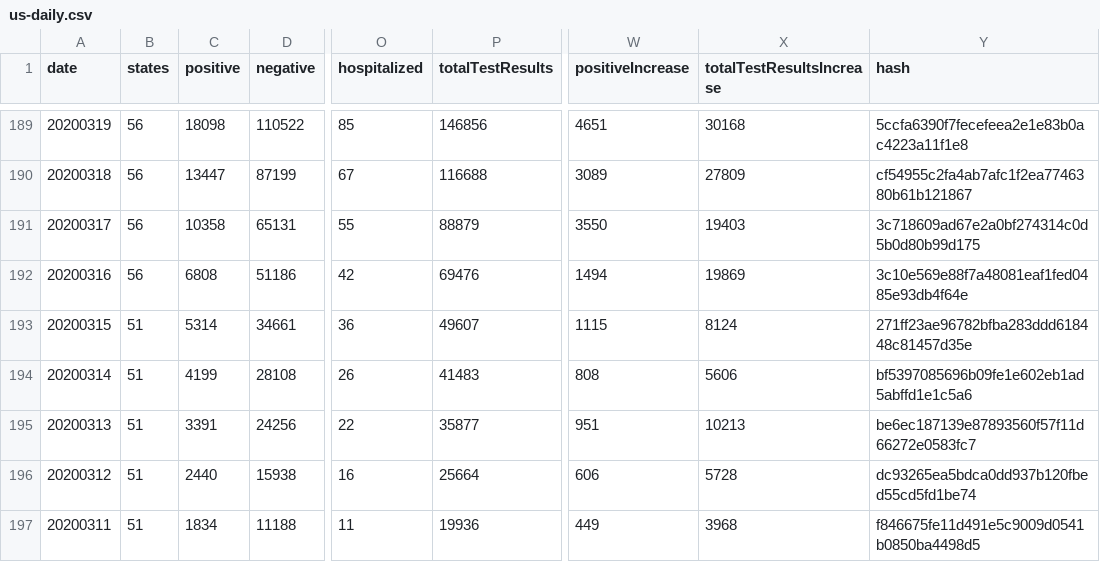
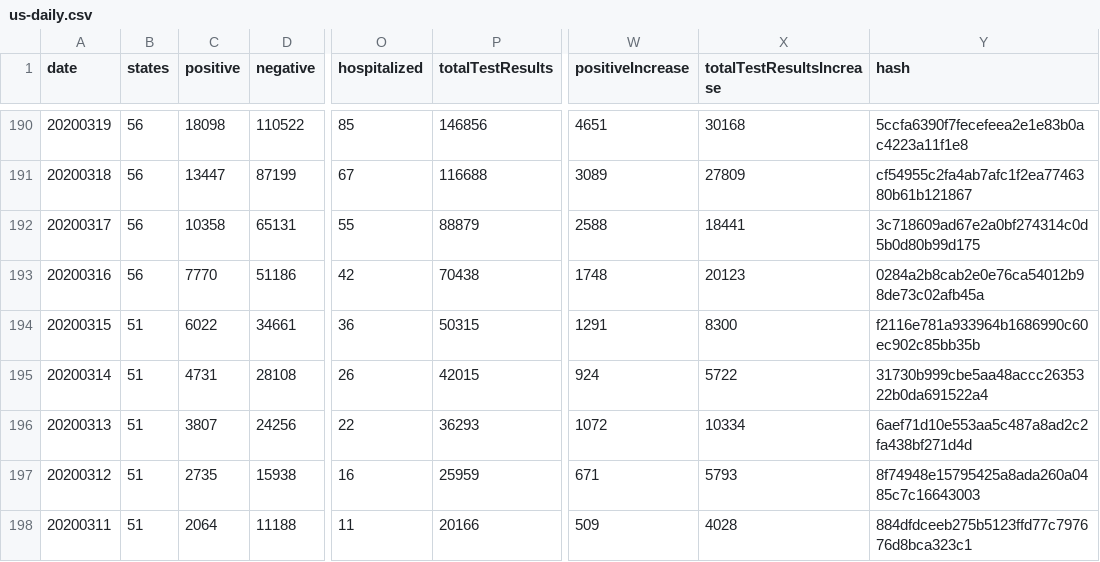
Before and after one commit to danap/ajqvue-covid19-tracking-db, a CSV file: data/us-daily/us-daily.csv, drawn as a sheet; only a part is shown, gaps mark what is left out; addresses are those after the commit; the diff covers the shown part only; the diff names each change by its address in the sheet, - before the commit and + after, or states it on an @@ line.

```diff
--- a/data/us-daily/us-daily.csv
+++ b/data/us-daily/us-daily.csv
-W192 (positiveIncrease): 3550
+W192 (positiveIncrease): 2588
-X192 (totalTestResultsIncrease): 19403
+X192 (totalTestResultsIncrease): 18441
-C193 (positive): 6808
+C193 (positive): 7770
-P193 (totalTestResults): 69476
+P193 (totalTestResults): 70438
-W193 (positiveIncrease): 1494
+W193 (positiveIncrease): 1748
-X193 (totalTestResultsIncrease): 19869
+X193 (totalTestResultsIncrease): 20123
-Y193 (hash): 3c10e569e88f7a48081eaf1fed0485e93db4f64e
+Y193 (hash): 0284a2b8cab2e0e76ca54012b98de73c02afb45a
-C194 (positive): 5314
+C194 (positive): 6022
-P194 (totalTestResults): 49607
+P194 (totalTestResults): 50315
-W194 (positiveIncrease): 1115
+W194 (positiveIncrease): 1291
-X194 (totalTestResultsIncrease): 8124
+X194 (totalTestResultsIncrease): 8300
-Y194 (hash): 271ff23ae96782bfba283ddd618448c81457d35e
+Y194 (hash): f2116e781a933964b1686990c60ec902c85bb35b
-C195 (positive): 4199
+C195 (positive): 4731
-P195 (totalTestResults): 41483
+P195 (totalTestResults): 42015
-W195 (positiveIncrease): 808
+W195 (positiveIncrease): 924
-X195 (totalTestResultsIncrease): 5606
+X195 (totalTestResultsIncrease): 5722
-Y195 (hash): bf5397085696b09fe1e602eb1ad5abffd1e1c5a6
+Y195 (hash): 31730b999cbe5aa48accc2635322b0da691522a4
-C196 (positive): 3391
+C196 (positive): 3807
-P196 (totalTestResults): 35877
+P196 (totalTestResults): 36293
-W196 (positiveIncrease): 951
+W196 (positiveIncrease): 1072
-X196 (totalTestResultsIncrease): 10213
+X196 (totalTestResultsIncrease): 10334
-Y196 (hash): be6ec187139e87893560f57f11d66272e0583fc7
+Y196 (hash): 6aef71d10e553aa5c487a8ad2c2fa438bf271d4d
-C197 (positive): 2440
+C197 (positive): 2735
-P197 (totalTestResults): 25664
+P197 (totalTestResults): 25959
-W197 (positiveIncrease): 606
+W197 (positiveIncrease): 671
-X197 (totalTestResultsIncrease): 5728
+X197 (totalTestResultsIncrease): 5793
-Y197 (hash): dc93265ea5bdca0dd937b120fbed55cd5fd1be74
+Y197 (hash): 8f74948e15795425a8ada260a0485c7c16643003
-C198 (positive): 1834
+C198 (positive): 2064
-P198 (totalTestResults): 19936
+P198 (totalTestResults): 20166
-W198 (positiveIncrease): 449
+W198 (positiveIncrease): 509
-X198 (totalTestResultsIncrease): 3968
+X198 (totalTestResultsIncrease): 4028
-Y198 (hash): f846675fe11d491e5c9009d0541b0850ba4498d5
+Y198 (hash): 884dfdceeb275b5123ffd77c797676d8bca323c1
```
Also changed, not shown: 1 added row and 64 edited cells elsewhere in this file, data/us-daily/us-daily-01.csv, 3 other files.
